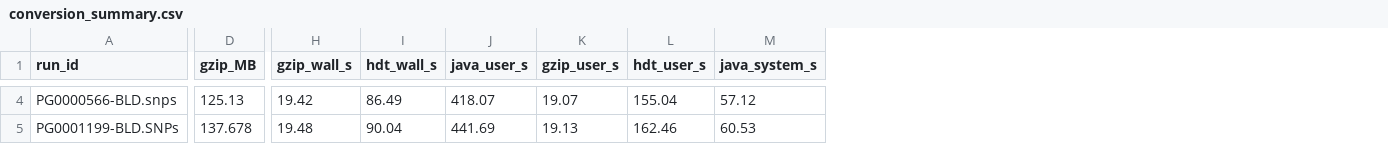
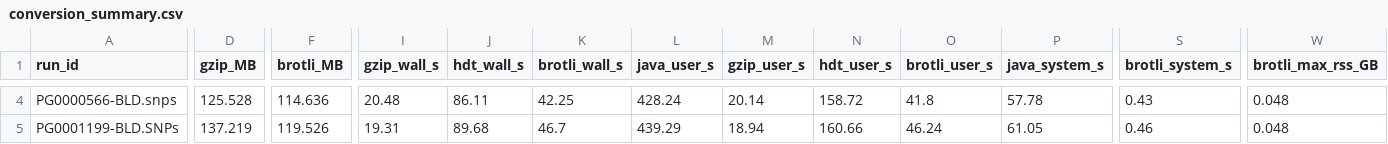
Before and after one commit to ecrum19/RMLStreamer, a CSV file: conversion_summary.csv, drawn as a sheet; only a part is shown, gaps mark what is left out; addresses are those after the commit; the diff covers the shown part only; the diff names each change by its address in the sheet, - before the commit and + after, or states it on an @@ line.

```diff
--- a/conversion_summary.csv
+++ b/conversion_summary.csv
+column F (brotli_MB), rows 4-5: 114.636 | 119.526
+column K (brotli_wall_s), rows 4-5: 42.25 | 46.7
+column O (brotli_user_s), rows 4-5: 41.8 | 46.24
+column S (brotli_system_s), rows 4-5: 0.43 | 0.46
+column W (brotli_max_rss_GB), rows 4-5: 0.048 | 0.048
-D4 (gzip_MB): 125.13
+D4 (gzip_MB): 125.528
-I4 (gzip_wall_s): 19.42
+I4 (gzip_wall_s): 20.48
-J4 (hdt_wall_s): 86.49
+J4 (hdt_wall_s): 86.11
-L4 (java_user_s): 418.07
+L4 (java_user_s): 428.24
-M4 (gzip_user_s): 19.07
+M4 (gzip_user_s): 20.14
-N4 (hdt_user_s): 155.04
+N4 (hdt_user_s): 158.72
-P4 (java_system_s): 57.12
+P4 (java_system_s): 57.78
-D5 (gzip_MB): 137.678
+D5 (gzip_MB): 137.219
-I5 (gzip_wall_s): 19.48
+I5 (gzip_wall_s): 19.31
-J5 (hdt_wall_s): 90.04
+J5 (hdt_wall_s): 89.68
-L5 (java_user_s): 441.69
+L5 (java_user_s): 439.29
-M5 (gzip_user_s): 19.13
+M5 (gzip_user_s): 18.94
-N5 (hdt_user_s): 162.46
+N5 (hdt_user_s): 160.66
-P5 (java_system_s): 60.53
+P5 (java_system_s): 61.05
```
Also changed, not shown: 60 edited cells elsewhere in this file, 8 other files.
